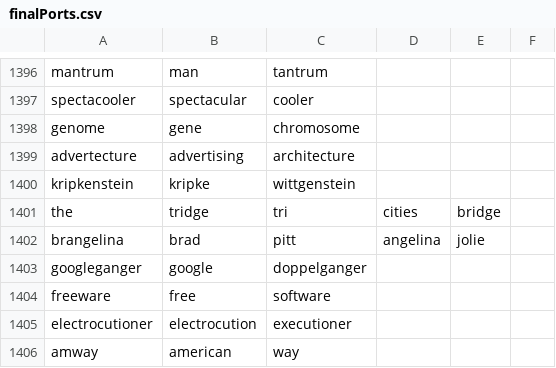
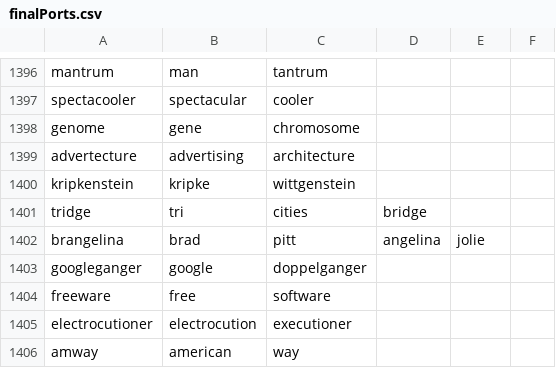
Before and after one commit to 1010101012101/NeoPort, a CSV file: Data/finalPorts.csv, drawn as a sheet; only a part is shown, gaps mark what is left out; removed rows and columns are numbered as before the commit, all else as after; the diff names each change by its address in the sheet, - before the commit and + after, or states it on an @@ line.

Commit message:
Minor edit to dataset

```diff
--- a/Data/finalPorts.csv
+++ b/Data/finalPorts.csv
-row 1401: the | tridge | tri | cities | bridge
+row 1401: tridge | tri | cities | bridge
```
